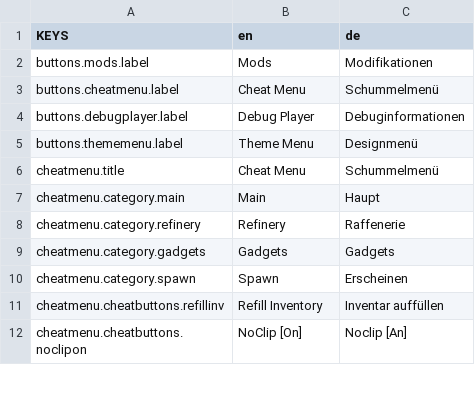
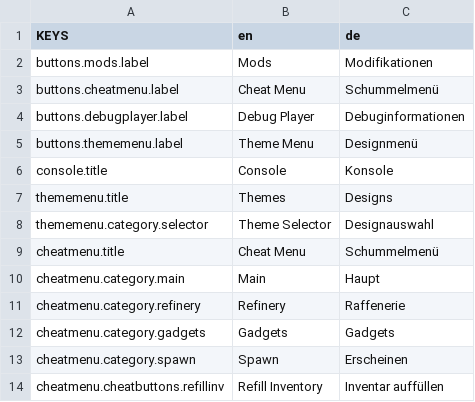
Before and after one commit to ThatFinnDev/SR2E, a CSV file: SR2EssentialsMod/translations.csv, drawn as a sheet; only a part is shown; the shorter side is filled out with more unchanged rows; the diff names each change by its address in the sheet, - before the commit and + after, or states it on an @@ line.

```diff
--- a/SR2EssentialsMod/translations.csv
+++ b/SR2EssentialsMod/translations.csv
+row 6: console.title | Console | Konsole
+row 7: thememenu.title | Themes | Designs
+row 8: thememenu.category.selector | Theme Selector | Designauswahl
```
Also changed, not shown: 8 other files.
